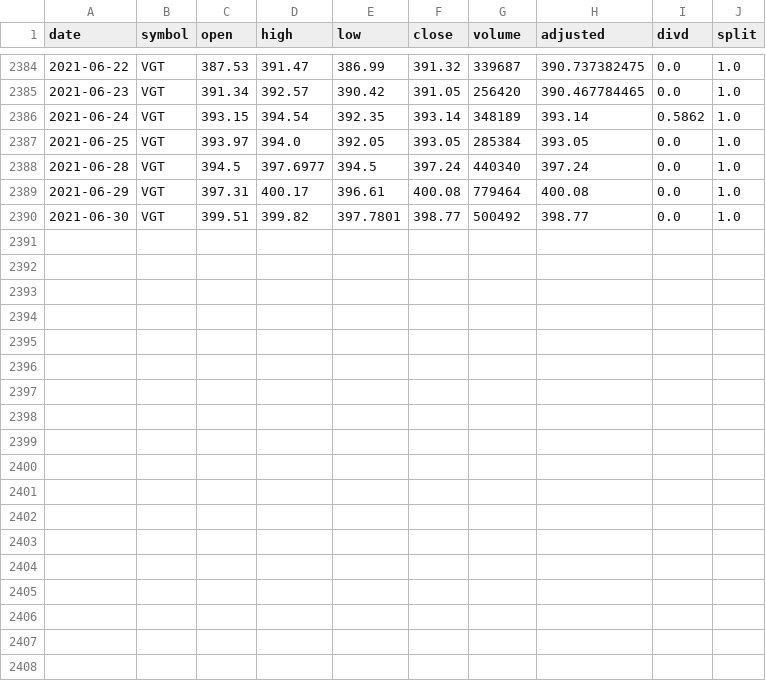
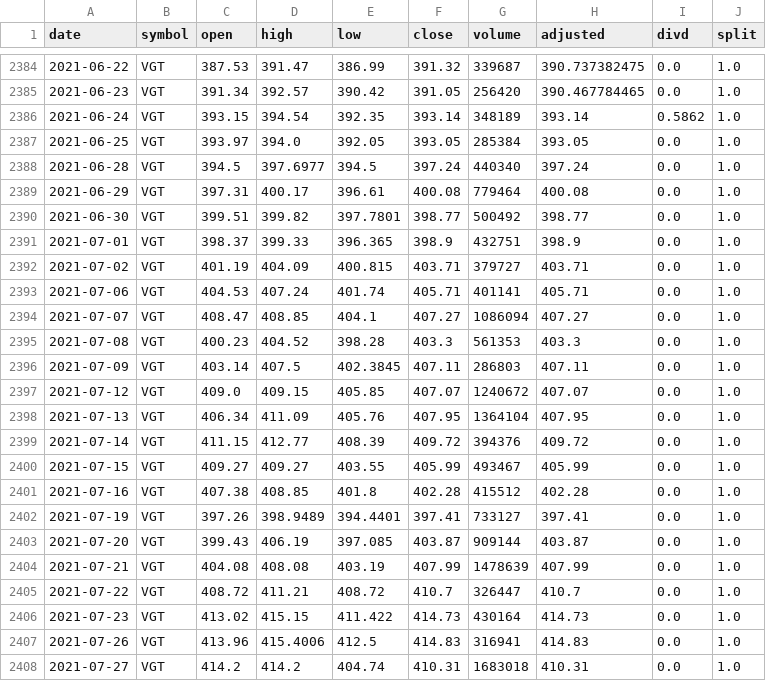
Before and after one commit to Mircea-MMXXI/azapy, a CSV file: MkTdata/VGT.csv, drawn as a sheet; only a part is shown, gaps mark what is left out; the diff names each change by its address in the sheet, - before the commit and + after, or states it on an @@ line.

```diff
--- a/MkTdata/VGT.csv
+++ b/MkTdata/VGT.csv
+row 2391: 2021-07-01 | VGT | 398.37 | 399.33 | 396.365 | 398.9 | 432751 | 398.9 | 0.0 | 1.0
+row 2392: 2021-07-02 | VGT | 401.19 | 404.09 | 400.815 | 403.71 | 379727 | 403.71 | 0.0 | 1.0
+row 2393: 2021-07-06 | VGT | 404.53 | 407.24 | 401.74 | 405.71 | 401141 | 405.71 | 0.0 | 1.0
+row 2394: 2021-07-07 | VGT | 408.47 | 408.85 | 404.1 | 407.27 | 1086094 | 407.27 | 0.0 | 1.0
+row 2395: 2021-07-08 | VGT | 400.23 | 404.52 | 398.28 | 403.3 | 561353 | 403.3 | 0.0 | 1.0
+row 2396: 2021-07-09 | VGT | 403.14 | 407.5 | 402.3845 | 407.11 | 286803 | 407.11 | 0.0 | 1.0
+row 2397: 2021-07-12 | VGT | 409.0 | 409.15 | 405.85 | 407.07 | 1240672 | 407.07 | 0.0 | 1.0
+row 2398: 2021-07-13 | VGT | 406.34 | 411.09 | 405.76 | 407.95 | 1364104 | 407.95 | 0.0 | 1.0
+row 2399: 2021-07-14 | VGT | 411.15 | 412.77 | 408.39 | 409.72 | 394376 | 409.72 | 0.0 | 1.0
+row 2400: 2021-07-15 | VGT | 409.27 | 409.27 | 403.55 | 405.99 | 493467 | 405.99 | 0.0 | 1.0
+row 2401: 2021-07-16 | VGT | 407.38 | 408.85 | 401.8 | 402.28 | 415512 | 402.28 | 0.0 | 1.0
+row 2402: 2021-07-19 | VGT | 397.26 | 398.9489 | 394.4401 | 397.41 | 733127 | 397.41 | 0.0 | 1.0
+row 2403: 2021-07-20 | VGT | 399.43 | 406.19 | 397.085 | 403.87 | 909144 | 403.87 | 0.0 | 1.0
+row 2404: 2021-07-21 | VGT | 404.08 | 408.08 | 403.19 | 407.99 | 1478639 | 407.99 | 0.0 | 1.0
+row 2405: 2021-07-22 | VGT | 408.72 | 411.21 | 408.72 | 410.7 | 326447 | 410.7 | 0.0 | 1.0
+row 2406: 2021-07-23 | VGT | 413.02 | 415.15 | 411.422 | 414.73 | 430164 | 414.73 | 0.0 | 1.0
+row 2407: 2021-07-26 | VGT | 413.96 | 415.4006 | 412.5 | 414.83 | 316941 | 414.83 | 0.0 | 1.0
+row 2408: 2021-07-27 | VGT | 414.2 | 414.2 | 404.74 | 410.31 | 1683018 | 410.31 | 0.0 | 1.0
```
Also changed, not shown: MkTdata/GLD.csv, MkTdata/PSJ.csv, 50 other files.
